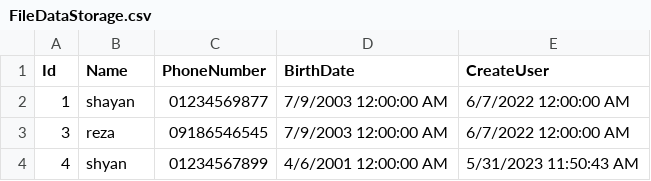
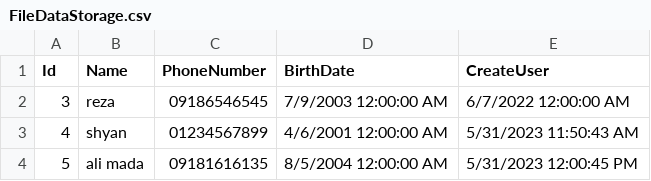
Before and after one commit to shayanmdh86/HW4_CRUD, a CSV file: HW4/DataBase/FileDataStorage.csv, drawn as a sheet; removed rows and columns are numbered as before the commit, all else as after; the diff names each change by its address in the sheet, - before the commit and + after, or states it on an @@ line.

```diff
--- a/HW4/DataBase/FileDataStorage.csv
+++ b/HW4/DataBase/FileDataStorage.csv
-row 2: 1 | shayan | 01234569877 | 7/9/2003 12:00:00 AM | 6/7/2022 12:00:00 AM
+row 4: 5 | ali mada | 09181616135 | 8/5/2004 12:00:00 AM | 5/31/2023 12:00:45 PM
```
Also changed, not shown: 5 other files.
